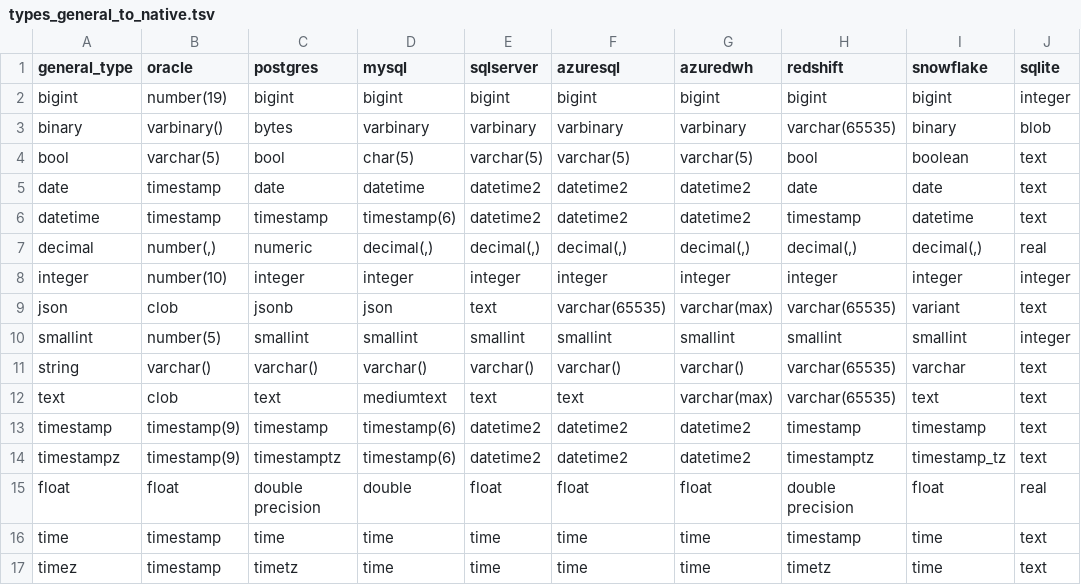
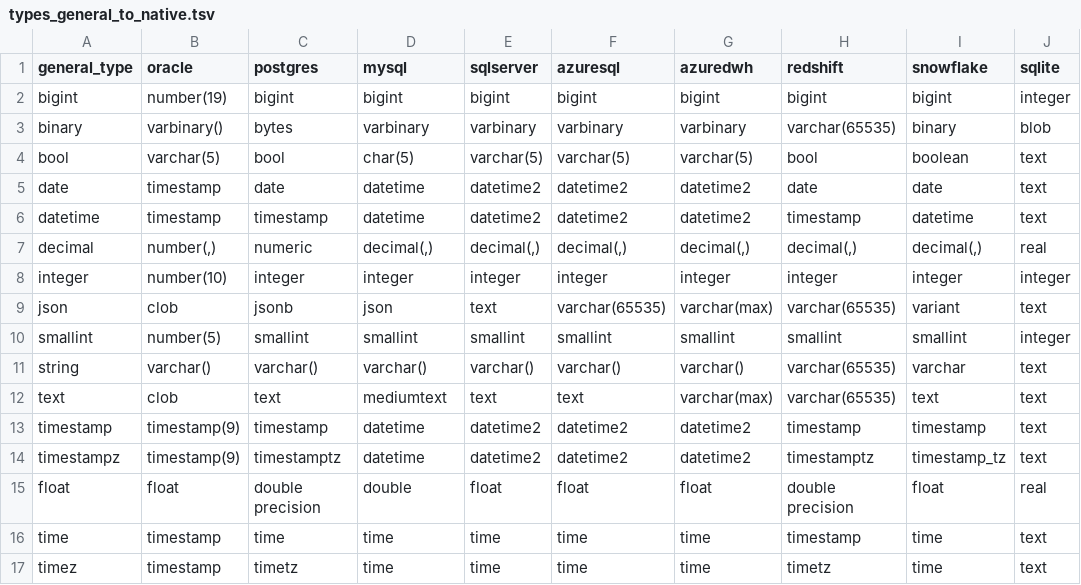
Before and after one commit to flarco/dbio, a TSV file: database/templates/types_general_to_native.tsv, drawn as a sheet; only a part is shown; the diff names each change by its address in the sheet, - before the commit and + after, or states it on an @@ line.

Commit message:
change back mysql datetime map

```diff
--- a/database/templates/types_general_to_native.tsv
+++ b/database/templates/types_general_to_native.tsv
-D6 (mysql): timestamp(6)
+D6 (mysql): datetime
-D13:D14 (mysql): timestamp(6)
+D13:D14 (mysql): datetime
```
